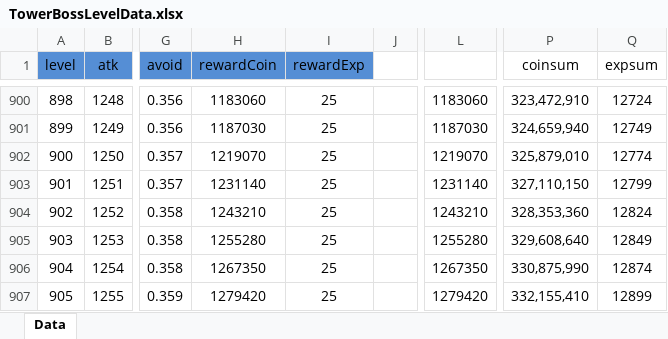
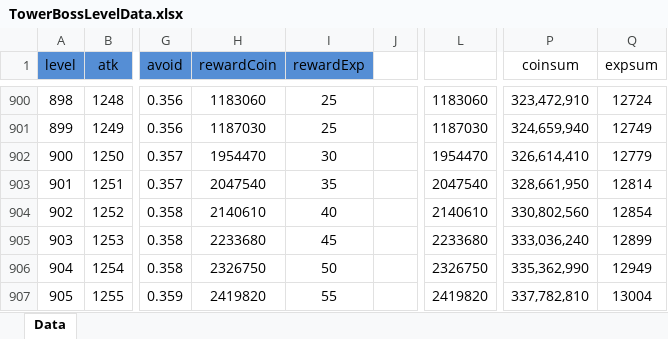
Before and after one commit to Hanel99/YMAMinigame, an Excel workbook: Assets/AddressableResource/Data/Excels/TowerBossLevelData.xlsx, sheet Data, drawn as a sheet; only a part is shown, gaps mark what is left out; values as stored, in another font and other column widths than the file's, no borders; conditional formats not drawn; the diff covers the shown part only; the diff names each change by its address in the sheet, - before the commit and + after, or states it on an @@ line.

```diff
--- a/Assets/AddressableResource/Data/Excels/TowerBossLevelData.xlsx (sheet Data)
+++ b/Assets/AddressableResource/Data/Excels/TowerBossLevelData.xlsx (sheet Data)
-H902 (rewardCoin): 1219070
+H902 (rewardCoin): 1954470
-I902 (rewardExp): 25
+I902 (rewardExp): 30
-L902: 1219070
+L902: 1954470
-P902 (coinsum): 325,879,010
+P902 (coinsum): 326,614,410
-Q902 (expsum): 12774
+Q902 (expsum): 12779
-H903 (rewardCoin): 1231140
+H903 (rewardCoin): 2047540
-I903 (rewardExp): 25
+I903 (rewardExp): 35
-L903: 1231140
+L903: 2047540
-P903 (coinsum): 327,110,150
+P903 (coinsum): 328,661,950
-Q903 (expsum): 12799
+Q903 (expsum): 12814
-H904 (rewardCoin): 1243210
+H904 (rewardCoin): 2140610
-I904 (rewardExp): 25
+I904 (rewardExp): 40
-L904: 1243210
+L904: 2140610
-P904 (coinsum): 328,353,360
+P904 (coinsum): 330,802,560
-Q904 (expsum): 12824
+Q904 (expsum): 12854
-H905 (rewardCoin): 1255280
+H905 (rewardCoin): 2233680
-I905 (rewardExp): 25
+I905 (rewardExp): 45
-L905: 1255280
+L905: 2233680
-P905 (coinsum): 329,608,640
+P905 (coinsum): 333,036,240
-Q905 (expsum): 12849
+Q905 (expsum): 12899
-H906 (rewardCoin): 1267350
+H906 (rewardCoin): 2326750
-I906 (rewardExp): 25
+I906 (rewardExp): 50
-L906: 1267350
+L906: 2326750
-P906 (coinsum): 330,875,990
+P906 (coinsum): 335,362,990
-Q906 (expsum): 12874
+Q906 (expsum): 12949
-H907 (rewardCoin): 1279420
+H907 (rewardCoin): 2419820
-I907 (rewardExp): 25
+I907 (rewardExp): 55
-L907: 1279420
+L907: 2419820
-P907 (coinsum): 332,155,410
+P907 (coinsum): 337,782,810
-Q907 (expsum): 12899
+Q907 (expsum): 13004
```
Also changed, not shown: 475 edited cells elsewhere in this sheet, Assets/AddressableResource/Data/Excels/QuestData.xlsx, Assets/AddressableResource/Data/Excels/StringData.xlsx, 12 other files.
